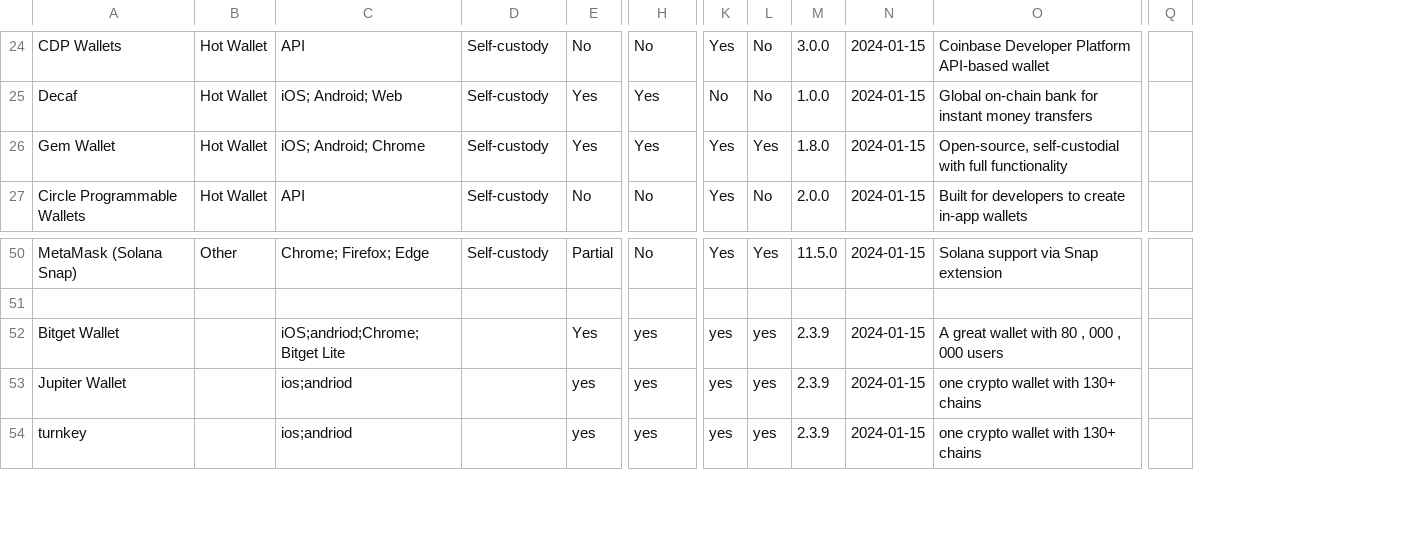
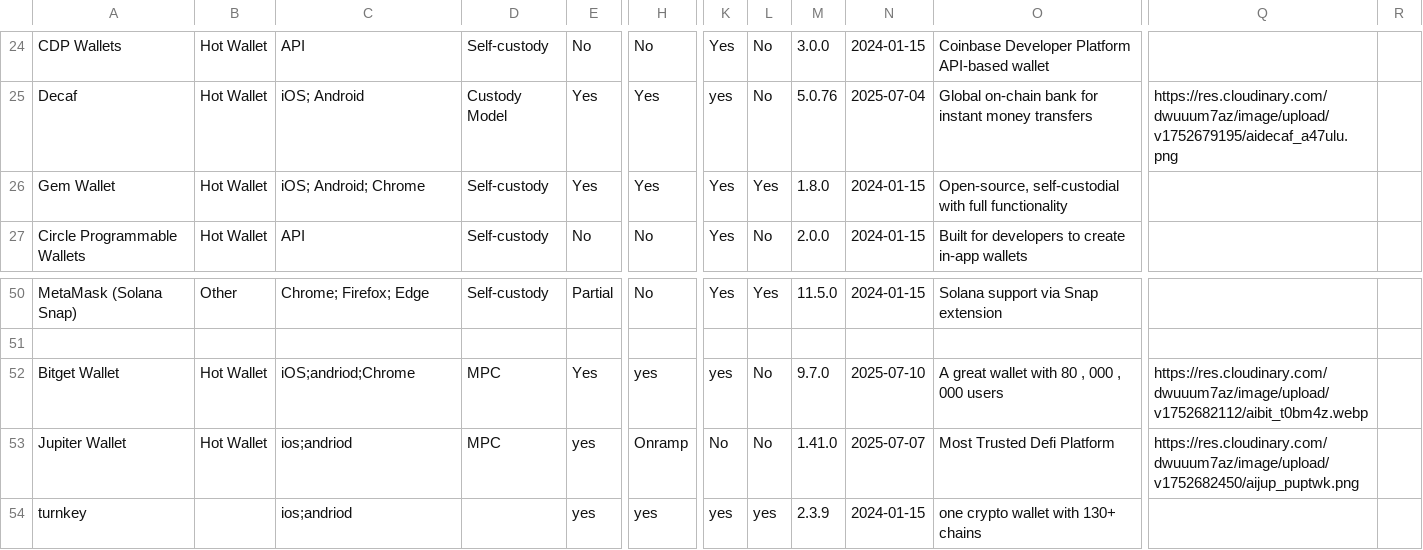
Before and after one commit to shivamSspirit/sol-wallet-dis, a CSV file: data/solana-wallet-matrix.csv, drawn as a sheet; only a part is shown, gaps mark what is left out; removed rows and columns are numbered as before the commit, all else as after; the diff covers the shown part only; the diff names each change by its address in the sheet, - before the commit and + after, or states it on an @@ line.

```diff
--- a/data/solana-wallet-matrix.csv
+++ b/data/solana-wallet-matrix.csv
-column Q, empty
+column Q, row 25: https://res.cloudinary.com/dwuuum7az/image/upload/v1752679195/aidecaf_a47ulu.png; rows 52-53: https://res.cloudinary.com/dwuuum7az/image/upload/v1752682112/aibit_t0bm4z.webp | https://res.cloudinary.com/dwuuum7az/image/upload/v1752682450/aijup_puptwk.png
+column R, empty
-C25: iOS; Android; Web
+C25: iOS; Android
-D25: Self-custody
+D25: Custody Model
-K25: No
+K25: yes
-M25: 1.0.0
+M25: 5.0.76
-N25: 2024-01-15
+N25: 2025-07-04
-B52:B53: (empty)
+B52:B53: Hot Wallet
-C52: iOS;andriod;Chrome;Bitget Lite
+C52: iOS;andriod;Chrome
-D52:D53: (empty)
+D52:D53: MPC
-L52:L53: yes
+L52:L53: No
-M52: 2.3.9
+M52: 9.7.0
-N52: 2024-01-15
+N52: 2025-07-10
-H53: yes
+H53: Onramp
-K53: yes
+K53: No
-M53: 2.3.9
+M53: 1.41.0
-N53: 2024-01-15
+N53: 2025-07-07
-O53: one crypto wallet with 130+ chains
+O53: Most Trusted Defi Platform
```
Also changed, not shown: 58 edited cells elsewhere in this file, 12 other files.
